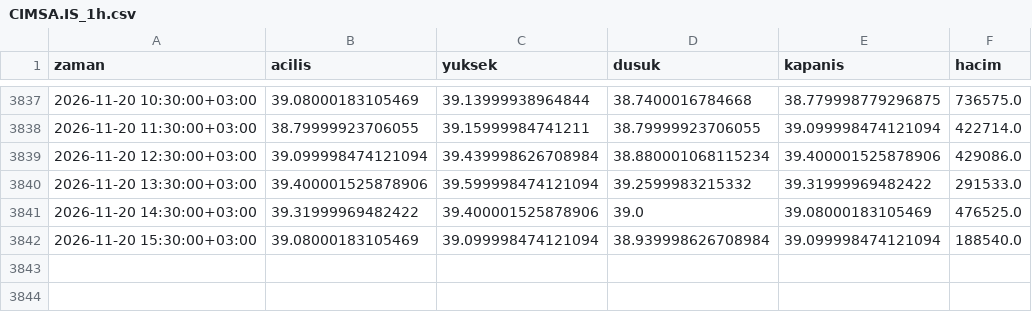
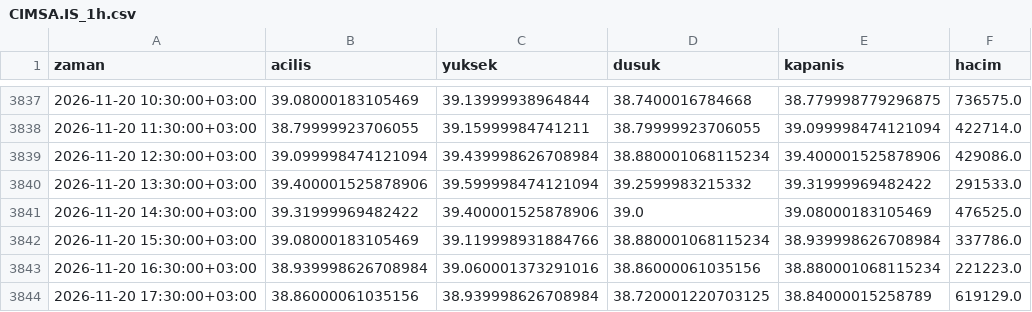
Before and after one commit to yilmazfatih-cyber/Deneme, a CSV file: veri/saatlik/CIMSA.IS_1h.csv, drawn as a sheet; only a part is shown, gaps mark what is left out.

```diff
--- a/veri/saatlik/CIMSA.IS_1h.csv
+++ b/veri/saatlik/CIMSA.IS_1h.csv
@@ -3841,2 +3841,4 @@ zaman,acilis,yuksek,dusuk,kapanis,hacim
 2026-11-20 14:30:00+03:00,39.31999969482422,39.400001525878906,39.0,39.08000183105469,476525.0
-2026-11-20 15:30:00+03:00,39.08000183105469,39.099998474121094,38.939998626708984,39.099998474121094,188540.0
+2026-11-20 15:30:00+03:00,39.08000183105469,39.119998931884766,38.880001068115234,38.939998626708984,337786.0
+2026-11-20 16:30:00+03:00,38.939998626708984,39.060001373291016,38.86000061035156,38.880001068115234,221223.0
+2026-11-20 17:30:00+03:00,38.86000061035156,38.939998626708984,38.720001220703125,38.84000015258789,619129.0
```
Also changed, not shown: veri/saatlik/EREGL.IS_1h.csv, veri/saatlik/HALKB.IS_1h.csv, 37 other files.
